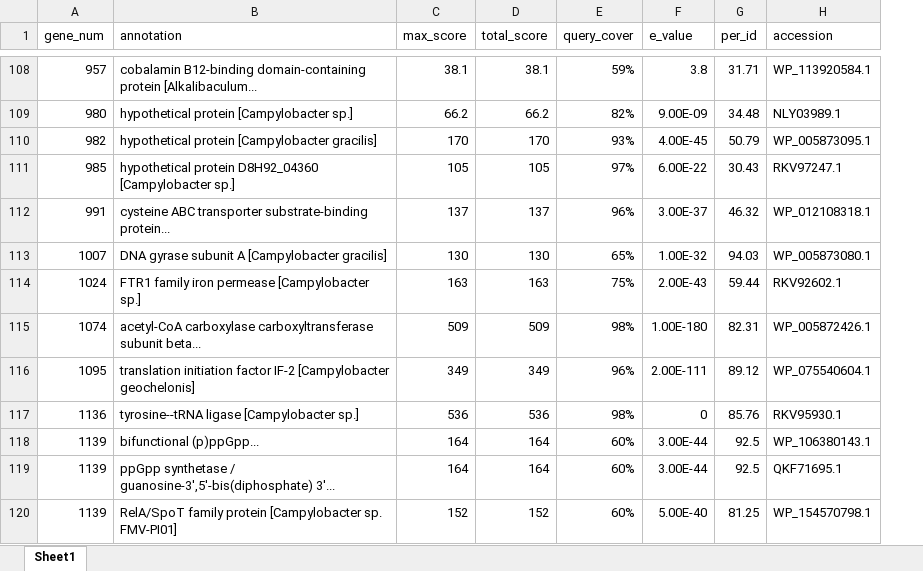
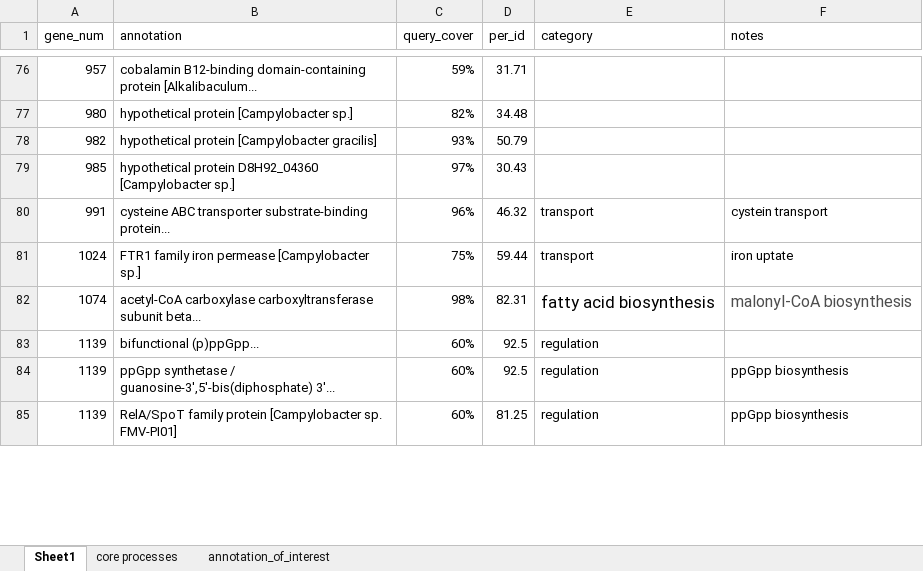
Before and after one commit to cameronstrachan/master, an Excel workbook: chyo/expressed/annotations_summary.xlsx, sheet Sheet1, drawn as a sheet; only a part is shown, gaps mark what is left out; values as stored, in another font and other column widths than the file's, no borders; removed rows and columns are numbered as before the commit, all else as after; the diff covers the shown part only; the diff names each change by its address in the sheet, - before the commit and + after, or states it on an @@ line.

```diff
--- a/chyo/expressed/annotations_summary.xlsx (sheet Sheet1)
+++ b/chyo/expressed/annotations_summary.xlsx (sheet Sheet1)
+sheet tab: core processes
+sheet tab: annotation_of_interest
-column C (max_score), rows 108-112: 38.1 | 66.2 | 170 | 105 | 137; rows 114-115: 163 | 509; rows 118-120: 164 | 164 | 152
-column D (total_score), rows 108-112: 38.1 | 66.2 | 170 | 105 | 137; rows 114-115: 163 | 509; rows 118-120: 164 | 164 | 152
-column F (e_value), rows 108-112: 3.8 | 9.00E-09 | 4.00E-45 | 6.00E-22 | 3.00E-37; rows 114-115: 2.00E-43 | 1.00E-180; rows 118-120: 3.00E-44 | 3.00E-44 | 5.00E-40
-column H (accession), rows 108-112: WP_113920584.1 | NLY03989.1 | WP_005873095.1 | RKV97247.1 | WP_012108318.1; rows 114-115: RKV92602.1 | WP_005872426.1; rows 118-120: WP_106380143.1 | QKF71695.1 | WP_154570798.1
+column E (category), rows 80-85: transport | transport | fatty acid biosynthesis | regulation | regulation | regulation
+column F (notes), rows 80-85: cystein transport | iron uptate | malonyl-CoA biosynthesis |  | ppGpp biosynthesis | ppGpp biosynthesis
-row 113: 1007 | DNA gyrase subunit A [Campylobacter gracilis] | 130 | 130 | 65% | 1.00E-32 | 94.03 | WP_005873080.1
-row 116: 1095 | translation initiation factor IF-2 [Campylobacter geochelonis] | 349 | 349 | 96% | 2.00E-111 | 89.12 | WP_075540604.1
-row 117: 1136 | tyrosine--tRNA ligase [Campylobacter sp.] | 536 | 536 | 98% | 0 | 85.76 | RKV95930.1
```
Also changed, not shown: 50 removed rows, 6 moved rows and cell formats elsewhere in this sheet, chyo/expressed/annotation_notes.xlsx, 5 other files.
